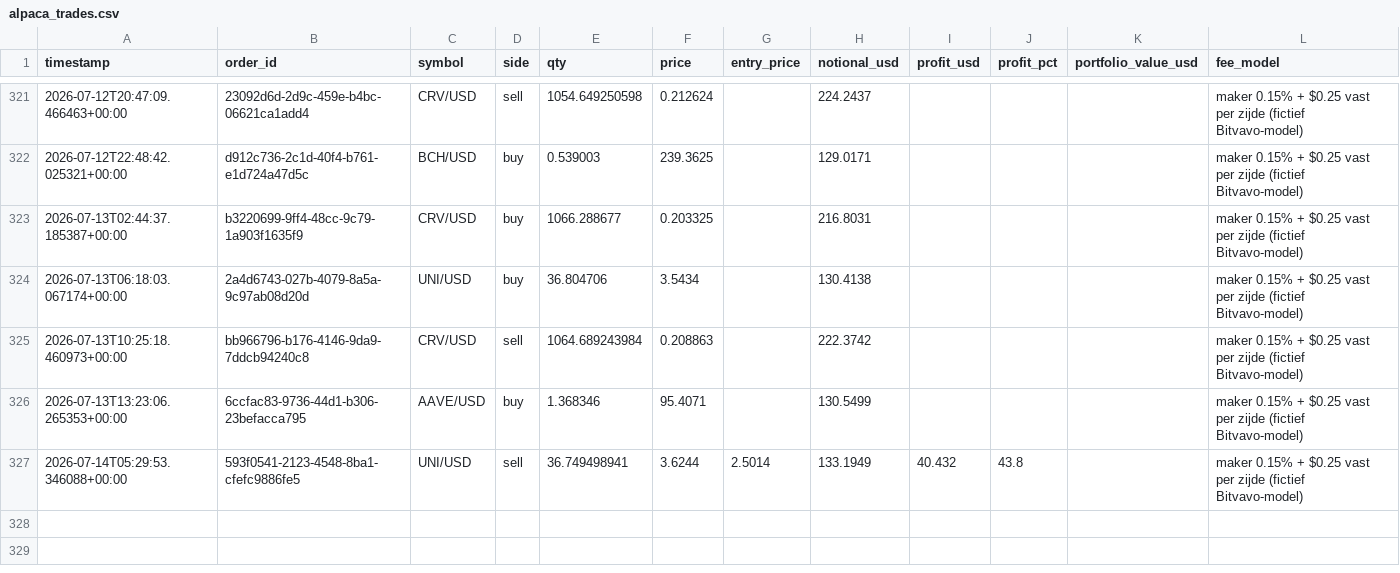
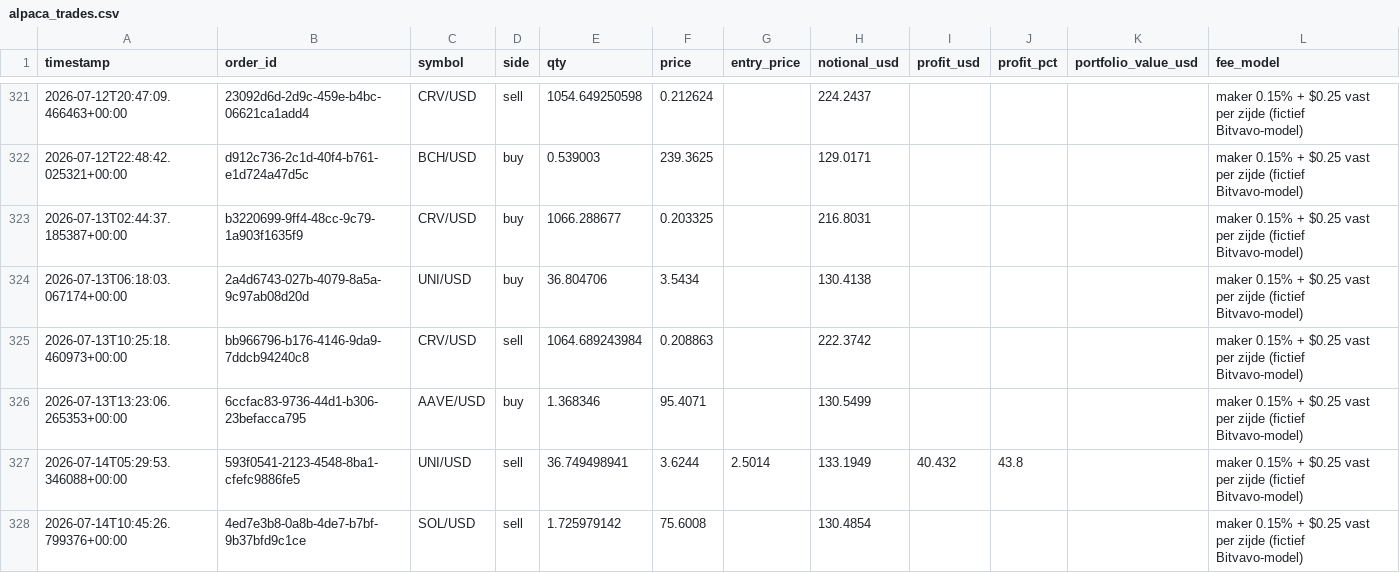
Before and after one commit to Bramsmit/MCP-alpaca, a CSV file: data/alpaca_trades.csv, drawn as a sheet; only a part is shown, gaps mark what is left out; the diff names each change by its address in the sheet, - before the commit and + after, or states it on an @@ line.

```diff
--- a/data/alpaca_trades.csv
+++ b/data/alpaca_trades.csv
+row 328: 2026-07-14T10:45:26.799376+00:00 | 4ed7e3b8-0a8b-4de7-b7bf-9b37bfd9c1ce | SOL/USD | sell | 1.725979142 | 75.6008 |  | 130.4854 |  |  |  | maker 0.15% + $0.25 vast per zijde (fictief Bitvavo-model)
```
Also changed, not shown: 1 other file.
